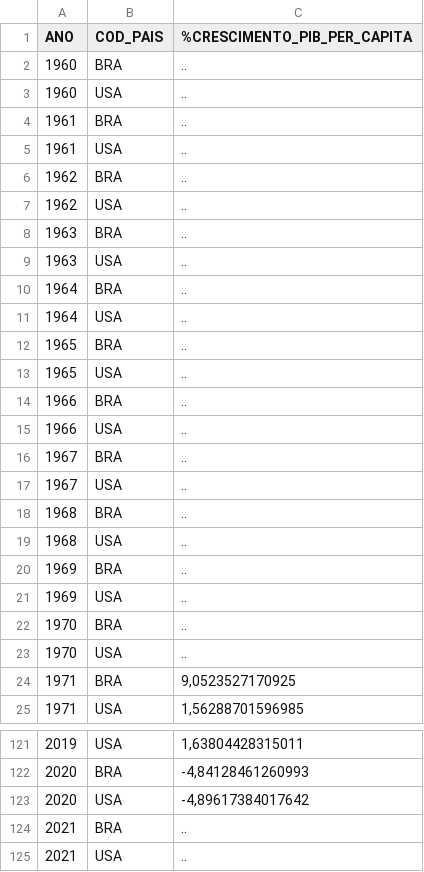
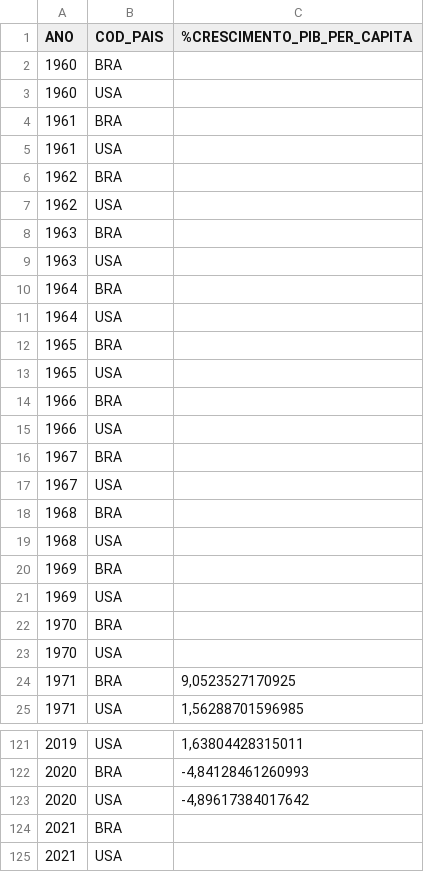
Before and after one commit to GuiMendeees/Monografia, a CSV file: World_Development_Indicators.csv, drawn as a sheet; only a part is shown, gaps mark what is left out.

```diff
--- a/World_Development_Indicators.csv
+++ b/World_Development_Indicators.csv
@@ -1,24 +1,24 @@
 ANO;COD_PAIS;%CRESCIMENTO_PIB_PER_CAPITA
-1960;BRA;..
-1960;USA;..
-1961;BRA;..
-1961;USA;..
-1962;BRA;..
-1962;USA;..
-1963;BRA;..
-1963;USA;..
-1964;BRA;..
-1964;USA;..
-1965;BRA;..
-1965;USA;..
-1966;BRA;..
-1966;USA;..
-1967;BRA;..
-1967;USA;..
-1968;BRA;..
-1968;USA;..
-1969;BRA;..
-1969;USA;..
-1970;BRA;..
-1970;USA;..
+1960;BRA;
+1960;USA;
+1961;BRA;
+1961;USA;
+1962;BRA;
+1962;USA;
+1963;BRA;
+1963;USA;
+1964;BRA;
+1964;USA;
+1965;BRA;
+1965;USA;
+1966;BRA;
+1966;USA;
+1967;BRA;
+1967;USA;
+1968;BRA;
+1968;USA;
+1969;BRA;
+1969;USA;
+1970;BRA;
+1970;USA;
 1971;BRA;9,0523527170925
@@ -123,3 +123,3 @@ ANO;COD_PAIS;%CRESCIMENTO_PIB_PER_CAPITA
 2020;USA;-4,89617384017642
-2021;BRA;..
-2021;USA;..
+2021;BRA;
+2021;USA;
```
Also changed, not shown: Health_Nutrition_and_Population_Statistics.csv.
